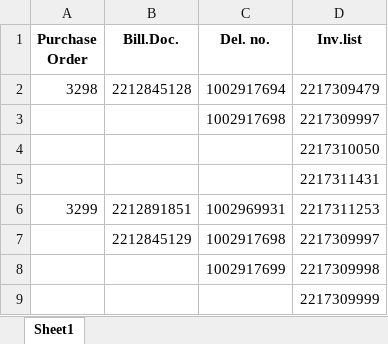
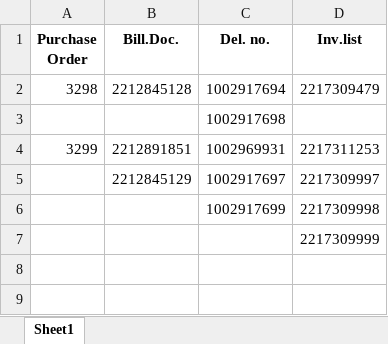
Before and after one commit to piyawatklab/merge_bot, an Excel workbook: order.xlsx, sheet Sheet1, drawn as a sheet; values as stored, in another font and other column widths than the file's, no borders; removed rows and columns are numbered as before the commit, all else as after; the diff names each change by its address in the sheet, - before the commit and + after, or states it on an @@ line.

```diff
--- a/order.xlsx (sheet Sheet1)
+++ b/order.xlsx (sheet Sheet1)
-D3 (Inv.list): 2217309997
+D3 (Inv.list): (empty)
-row 4:  |  |  | 2217310050
-row 5:  |  |  | 2217311431
-C5 (Del. no.): 1002917698
+C5 (Del. no.): 1002917697
```
Also changed, not shown: 2 other files.
